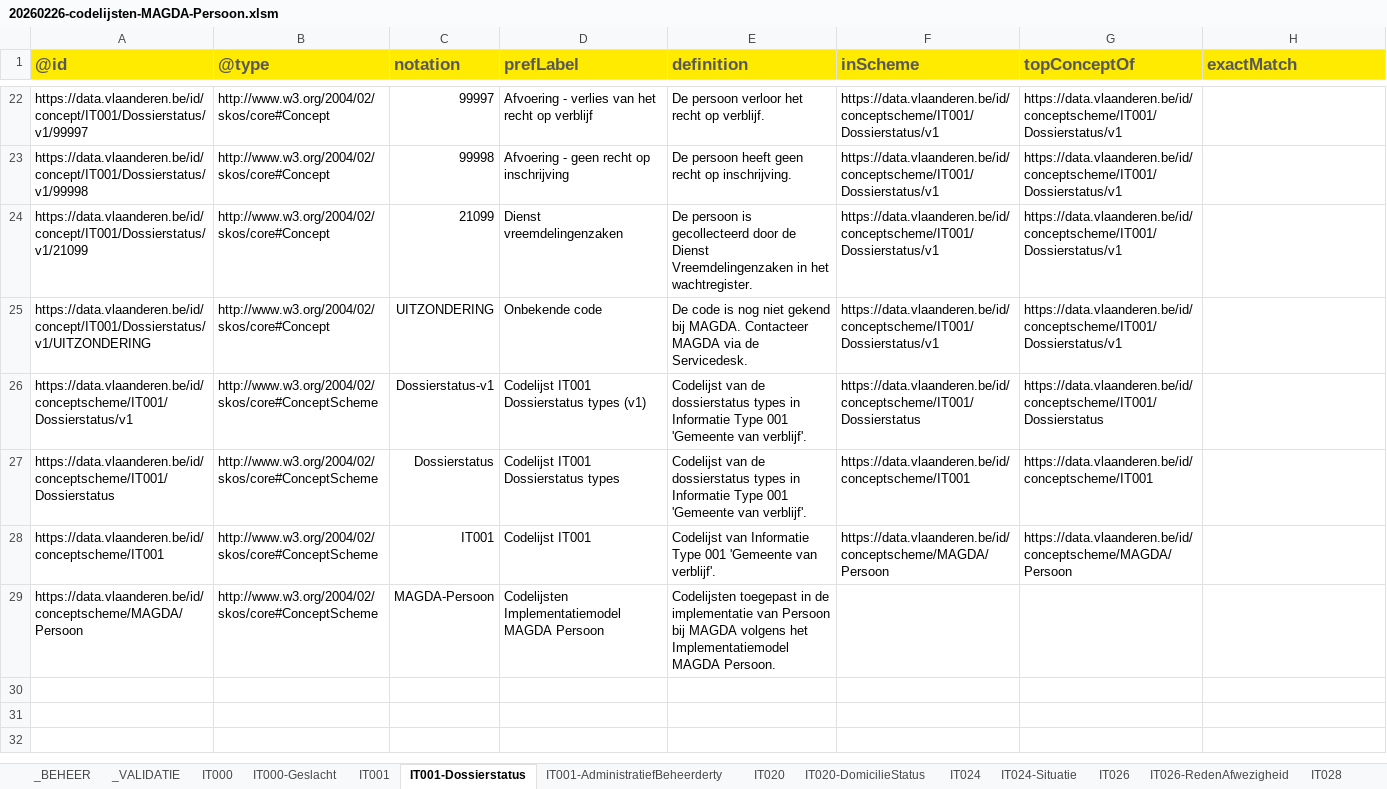
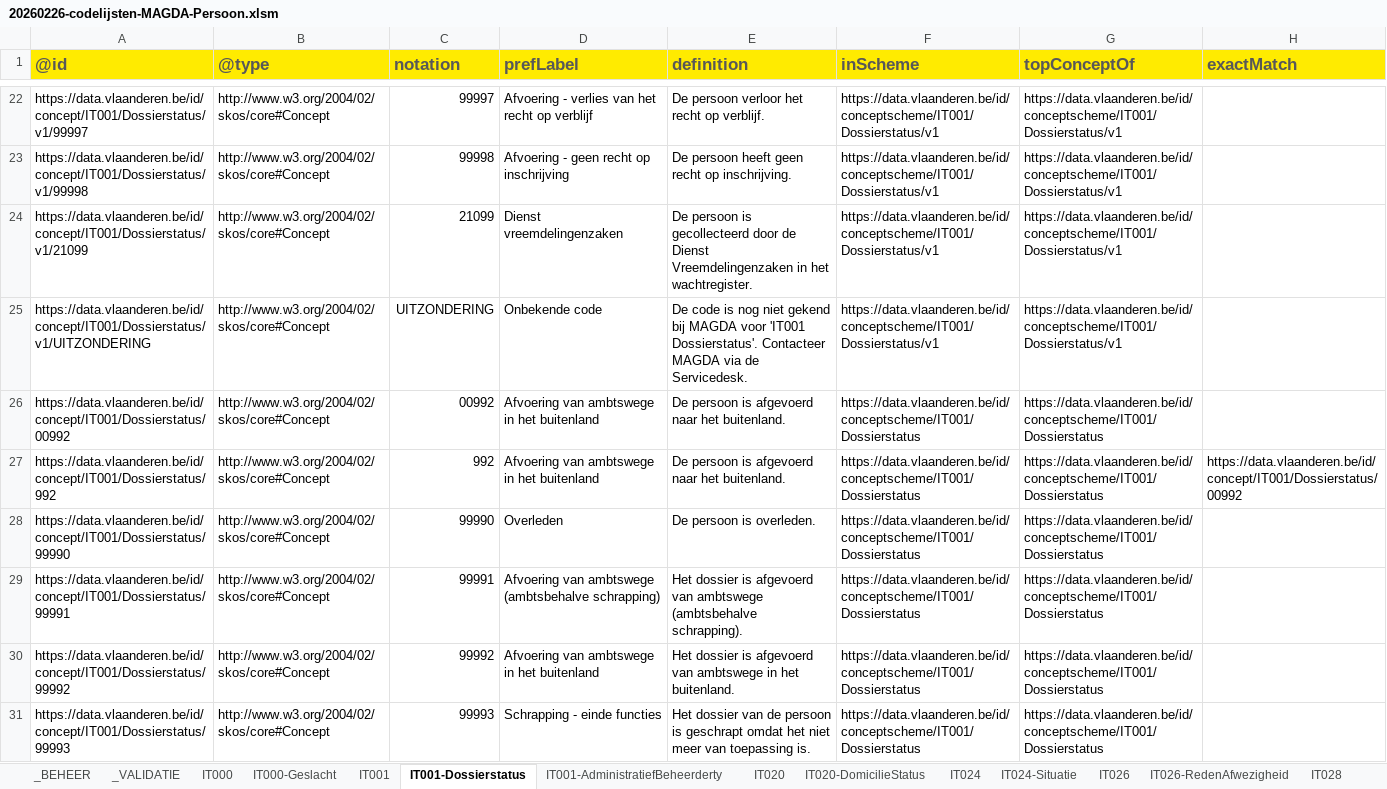
Before and after one commit to Informatievlaanderen/OSLOthema-persoon, an Excel workbook: resources/OSLO-Persoon-MAGDA-IM/20260226-codelijsten-MAGDA-Persoon.xlsm, sheet IT001-Dossierstatus, drawn as a sheet; only a part is shown, gaps mark what is left out; the shorter side is filled out with more unchanged rows; values as stored, in another font and other column widths than the file's, no borders; 1 other sheet too large or unreadable and not compared; the diff covers the shown part only; the diff names each change by its address in the sheet, - before the commit and + after, or states it on an @@ line.

Commit message:
OSLO-Persoon-MAGDA-IM: add versionless codelijsten

```diff
--- a/resources/OSLO-Persoon-MAGDA-IM/20260226-codelijsten-MAGDA-Persoon.xlsm (sheet IT001-Dossierstatus)
+++ b/resources/OSLO-Persoon-MAGDA-IM/20260226-codelijsten-MAGDA-Persoon.xlsm (sheet IT001-Dossierstatus)
-E25 (definition): …gekend bij MAGDA. Contacteer MAGDA…
+E25 (definition): …gekend bij MAGDA voor 'IT001 Dossierstatus'. Contacteer MAGDA…
+row 26: https://data.vlaanderen.be/id/concept/IT001/Dossierstatus/00992 | http://www.w3.org/2004/02/skos/core#Concept | 00992 | Afvoering van ambtswege in het buitenland | De persoon is afgevoerd naar het buitenland. | https://data.vlaanderen.be/id/conceptscheme/IT001/Dossierstatus | https://data.vlaanderen.be/id/conceptscheme/IT001/Dossierstatus
+row 27: https://data.vlaanderen.be/id/concept/IT001/Dossierstatus/992 | http://www.w3.org/2004/02/skos/core#Concept | 992 | Afvoering van ambtswege in het buitenland | De persoon is afgevoerd naar het buitenland. | https://data.vlaanderen.be/id/conceptscheme/IT001/Dossierstatus | https://data.vlaanderen.be/id/conceptscheme/IT001/Dossierstatus | https://data.vlaanderen.be/id/concept/IT001/Dossierstatus/00992
+row 28: https://data.vlaanderen.be/id/concept/IT001/Dossierstatus/99990 | http://www.w3.org/2004/02/skos/core#Concept | 99990 | Overleden | De persoon is overleden. | https://data.vlaanderen.be/id/conceptscheme/IT001/Dossierstatus | https://data.vlaanderen.be/id/conceptscheme/IT001/Dossierstatus
+row 29: https://data.vlaanderen.be/id/concept/IT001/Dossierstatus/99991 | http://www.w3.org/2004/02/skos/core#Concept | 99991 | Afvoering van ambtswege (ambtsbehalve schrapping) | Het dossier is afgevoerd van ambtswege (ambtsbehalve schrapping). | https://data.vlaanderen.be/id/conceptscheme/IT001/Dossierstatus | https://data.vlaanderen.be/id/conceptscheme/IT001/Dossierstatus
+row 30: https://data.vlaanderen.be/id/concept/IT001/Dossierstatus/99992 | http://www.w3.org/2004/02/skos/core#Concept | 99992 | Afvoering van ambtswege in het buitenland | Het dossier is afgevoerd van ambtswege in het buitenland. | https://data.vlaanderen.be/id/conceptscheme/IT001/Dossierstatus | https://data.vlaanderen.be/id/conceptscheme/IT001/Dossierstatus
+row 31: https://data.vlaanderen.be/id/concept/IT001/Dossierstatus/99993 | http://www.w3.org/2004/02/skos/core#Concept | 99993 | Schrapping - einde functies | Het dossier van de persoon is geschrapt omdat het niet meer van toepassing is. | https://data.vlaanderen.be/id/conceptscheme/IT001/Dossierstatus | https://data.vlaanderen.be/id/conceptscheme/IT001/Dossierstatus
```
Also changed, not shown: 18 added rows elsewhere in this sheet, sheet IT114-Afstammingstype, sheet IT110-Afstammingstype, sheet MAGDA-Uitzonderingen, sheet IT141-Gezinsrelatietype, sheet IT120-BurgerlijkeStaattype, sheet IT026-RedenAfwezigheid, 8 more sheets, 34 other files.
